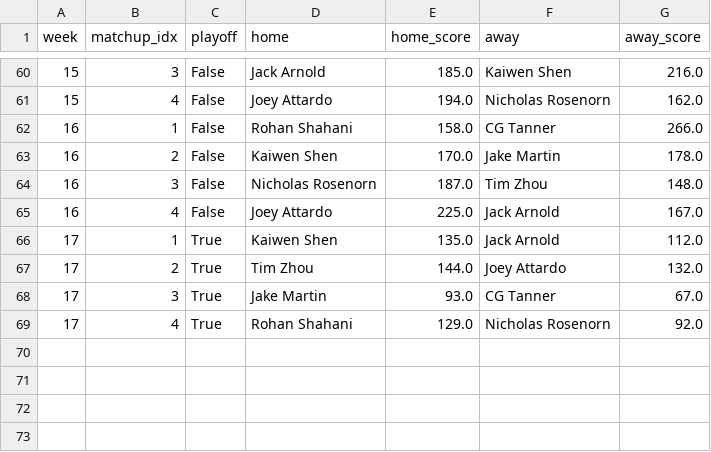
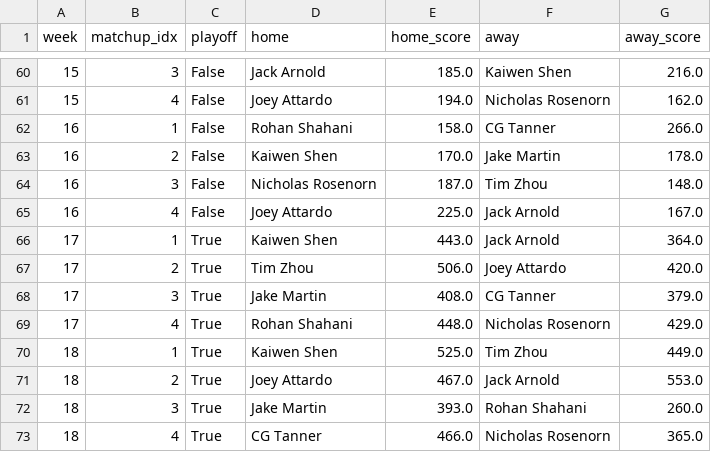
Before and after one commit to jackarnold84/fantasy-forecaster, a CSV file: data/baseball-2023/leagues/purdue/schedule.csv, drawn as a sheet; only a part is shown, gaps mark what is left out.

Commit message:
final baseball results data

```diff
--- a/data/baseball-2023/leagues/purdue/schedule.csv
+++ b/data/baseball-2023/leagues/purdue/schedule.csv
@@ -65,5 +65,9 @@ week,matchup_idx,playoff,home,home_score,away,away_score
 16,4,False,Joey Attardo,225.0,Jack Arnold,167.0
-17,1,True,Kaiwen Shen,135.0,Jack Arnold,112.0
-17,2,True,Tim Zhou,144.0,Joey Attardo,132.0
-17,3,True,Jake Martin,93.0,CG Tanner,67.0
-17,4,True,Rohan Shahani,129.0,Nicholas Rosenorn,92.0
+17,1,True,Kaiwen Shen,443.0,Jack Arnold,364.0
+17,2,True,Tim Zhou,506.0,Joey Attardo,420.0
+17,3,True,Jake Martin,408.0,CG Tanner,379.0
+17,4,True,Rohan Shahani,448.0,Nicholas Rosenorn,429.0
+18,1,True,Kaiwen Shen,525.0,Tim Zhou,449.0
+18,2,True,Joey Attardo,467.0,Jack Arnold,553.0
+18,3,True,Jake Martin,393.0,Rohan Shahani,260.0
+18,4,True,CG Tanner,466.0,Nicholas Rosenorn,365.0
```
